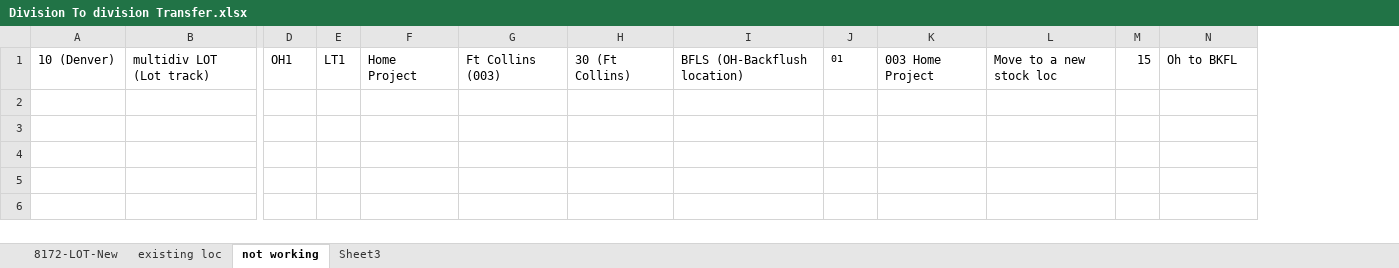
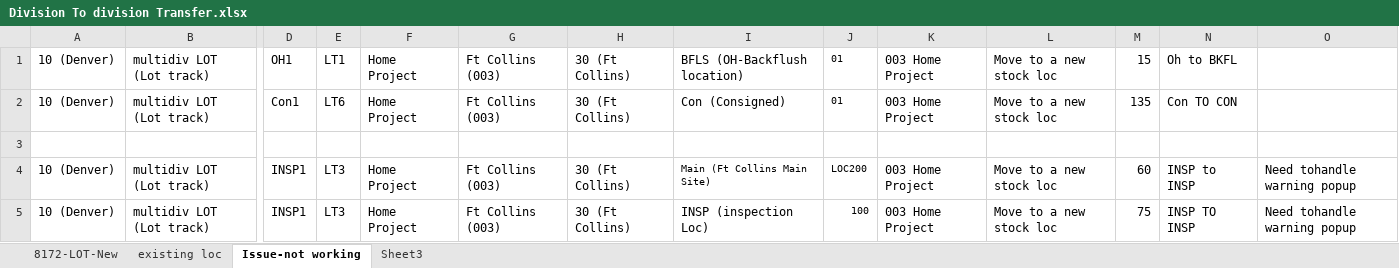
Before and after one commit to msuryawanshi20/rstk_PROVAR-COPADO, an Excel workbook: templates/Division To division Transfer.xlsx, sheet Issue-not working, drawn as a sheet; only a part is shown, gaps mark what is left out; values as stored, in another font and other column widths than the file's, no borders; rows hold the shown columns only; the diff names each change by its address in the sheet, - before the commit and + after, or states it on an @@ line.

Commit message:
excel file modification

```diff
--- a/templates/Division To division Transfer.xlsx (sheet Issue-not working)
+++ b/templates/Division To division Transfer.xlsx (sheet Issue-not working)
-sheet tab: not working
+sheet tab: Issue-not working
+column O, empty
+row 2: 10 (Denver) | multidiv LOT (Lot track) | Con1 | LT6 | Home Project | Ft Collins (003) | 30 (Ft Collins) | Con (Consigned) | 01 | 003 Home Project | Move to a new stock loc | 135 | Con TO CON
+row 3: (empty)
+row 4: 10 (Denver) | multidiv LOT (Lot track) | INSP1 | LT3 | Home Project | Ft Collins (003) | 30 (Ft Collins) | Main (Ft Collins Main Site) | LOC200 | 003 Home Project | Move to a new stock loc | 60 | INSP to INSP | Need tohandle warning popup
+row 5: 10 (Denver) | multidiv LOT (Lot track) | INSP1 | LT3 | Home Project | Ft Collins (003) | 30 (Ft Collins) | INSP (inspection Loc) | 100 | 003 Home Project | Move to a new stock loc | 75 | INSP TO INSP | Need tohandle warning popup
```
Also changed, not shown: sheet 8172-LOT-New, 2 other files.
